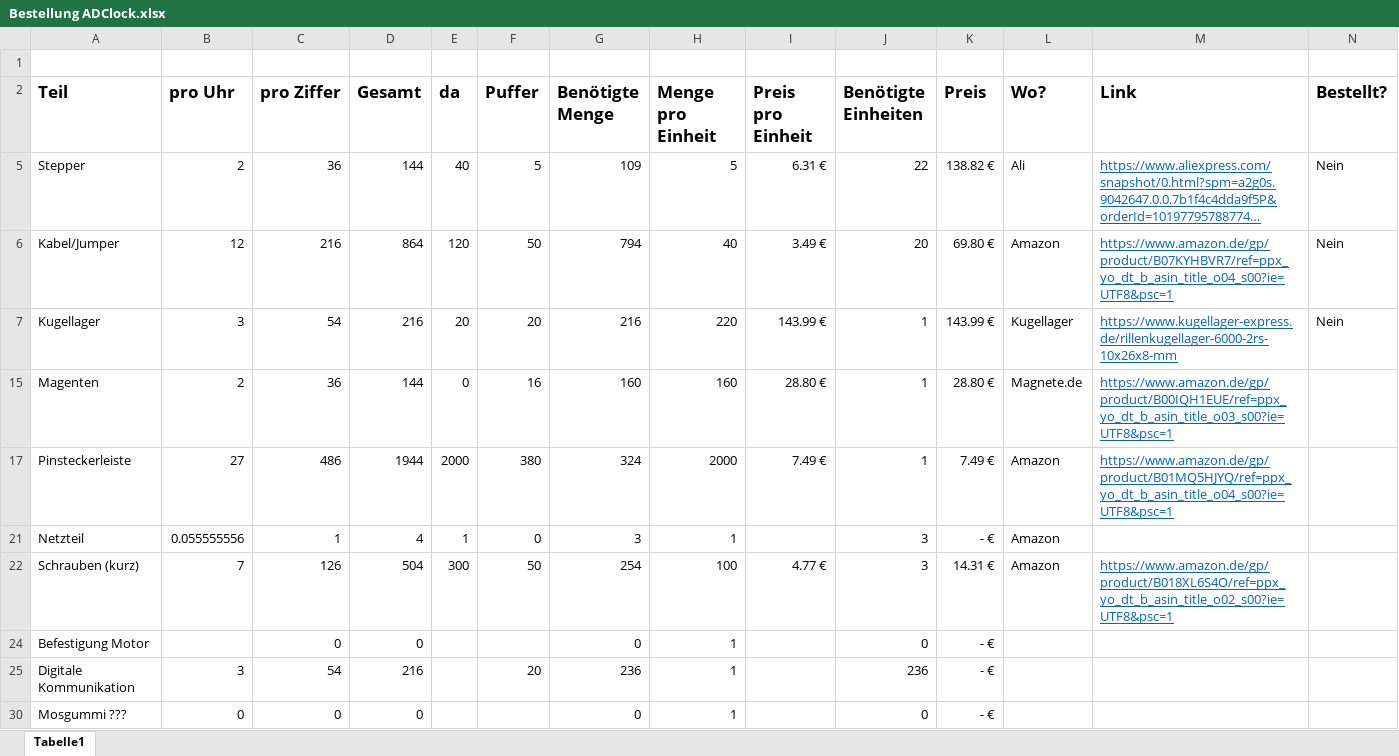
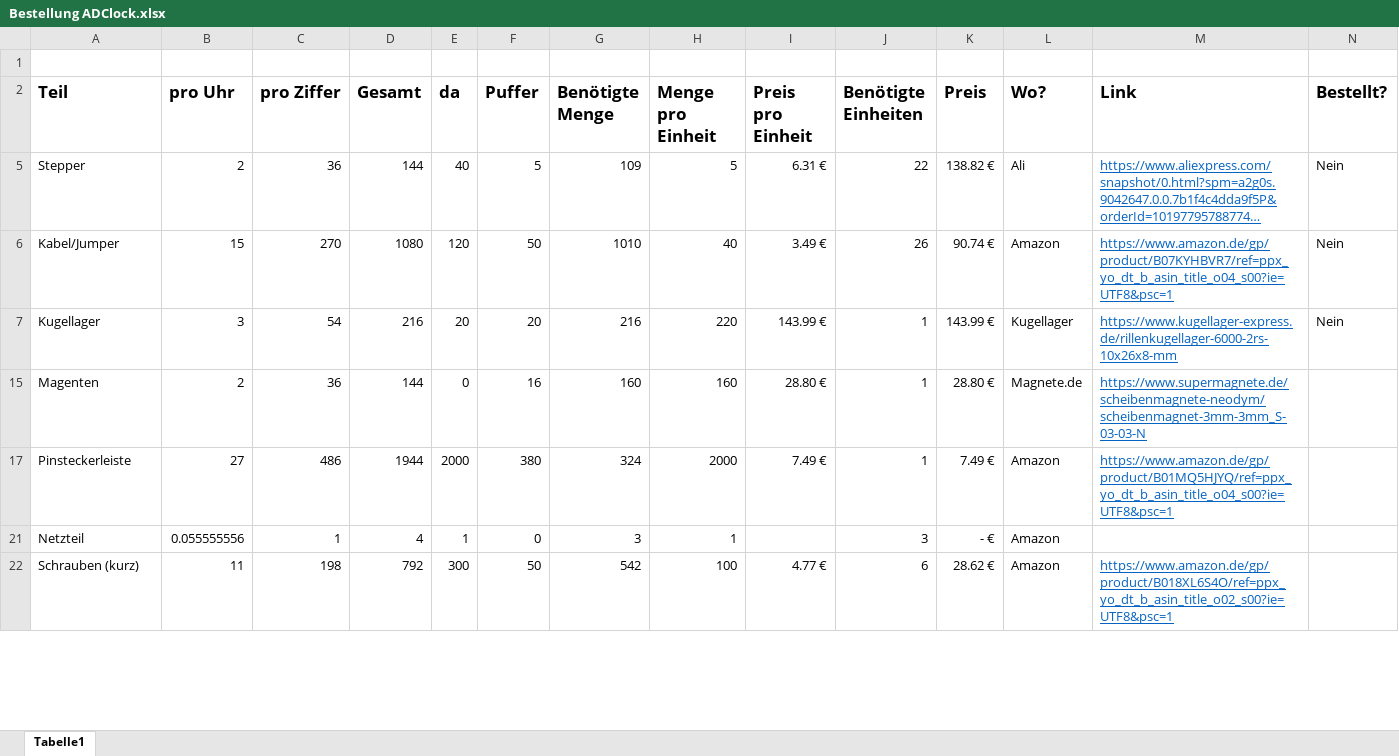
Before and after one commit to ADClock/Core, an Excel workbook: Bestellung ADClock.xlsx, sheet Tabelle1, drawn as a sheet; only a part is shown; long unchanged cells end in …; values as stored, in another font and other column widths than the file's, no borders; table styles not drawn; removed rows and columns are numbered as before the commit, all else as after; the diff covers the shown part only; the diff names each change by its address in the sheet, - before the commit and + after, or states it on an @@ line.

Commit message:
updated orders

```diff
--- a/Bestellung ADClock.xlsx (sheet Tabelle1)
+++ b/Bestellung ADClock.xlsx (sheet Tabelle1)
-B6 (pro Uhr): 12
+B6 (pro Uhr): 15
-C6 (pro Ziffer): 216
+C6 (pro Ziffer): 270
-D6 (Gesamt): 864
+D6 (Gesamt): 1080
-G6 (Benötigte Menge): 794
+G6 (Benötigte Menge): 1010
-J6 (Benötigte Einheiten): 20
+J6 (Benötigte Einheiten): 26
-K6 (Preis): 69.80 €
+K6 (Preis): 90.74 €
-M15 (Link): https://www.amazon.de/gp/product/B00IQH1EUE/ref=ppx_yo_dt_b_asin_title_o03_s00?ie=UTF8&psc=1
+M15 (Link): https://www.supermagnete.de/scheibenmagnete-neodym/scheibenmagnet-3mm-3mm_S-03-03-N
-B22 (pro Uhr): 7
+B22 (pro Uhr): 11
-C22 (pro Ziffer): 126
+C22 (pro Ziffer): 198
-D22 (Gesamt): 504
+D22 (Gesamt): 792
-G22 (Benötigte Menge): 254
+G22 (Benötigte Menge): 542
-J22 (Benötigte Einheiten): 3
+J22 (Benötigte Einheiten): 6
-K22 (Preis): 14.31 €
+K22 (Preis): 28.62 €
-row 24: Befestigung Motor |  | 0 | 0 |  |  | 0 | 1 |  | 0 | - €
-row 25: Digitale Kommunikation | 3 | 54 | 216 |  | 20 | 236 | 1 |  | 236 | - €
-row 30: Mosgummi ??? | 0 | 0 | 0 |  |  | 0 | 1 |  | 0 | - €
```
Also changed, not shown: 3 added rows, 6 removed rows and 10 edited cells elsewhere in this sheet, formulas that keep their value.
